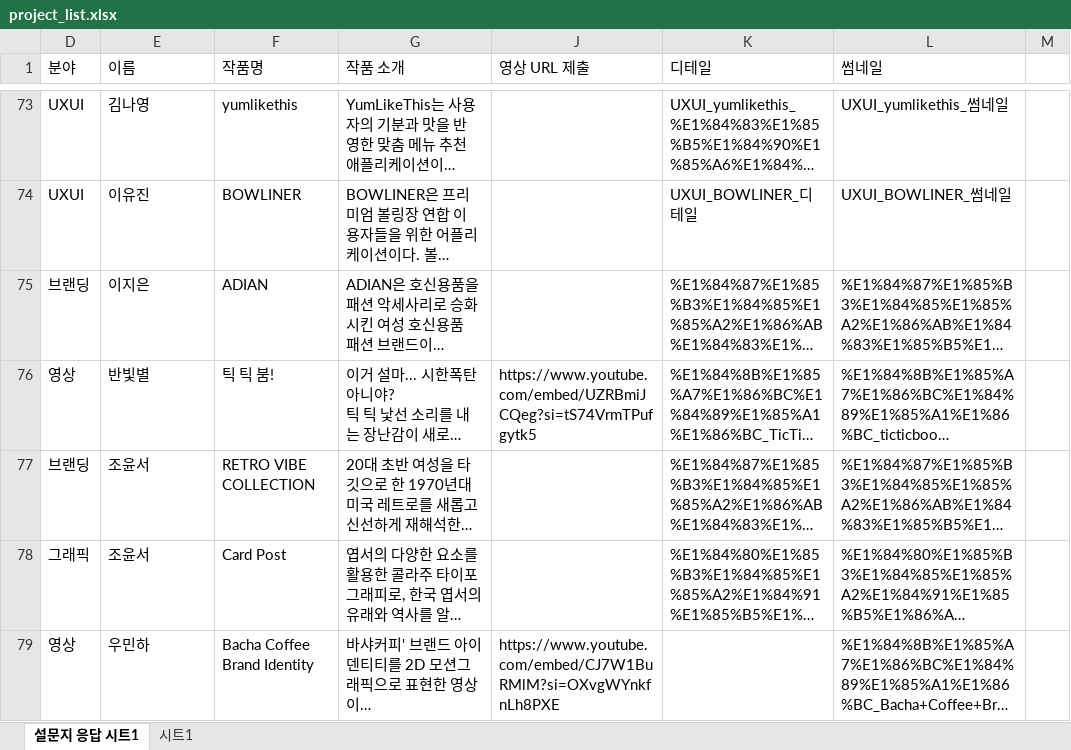
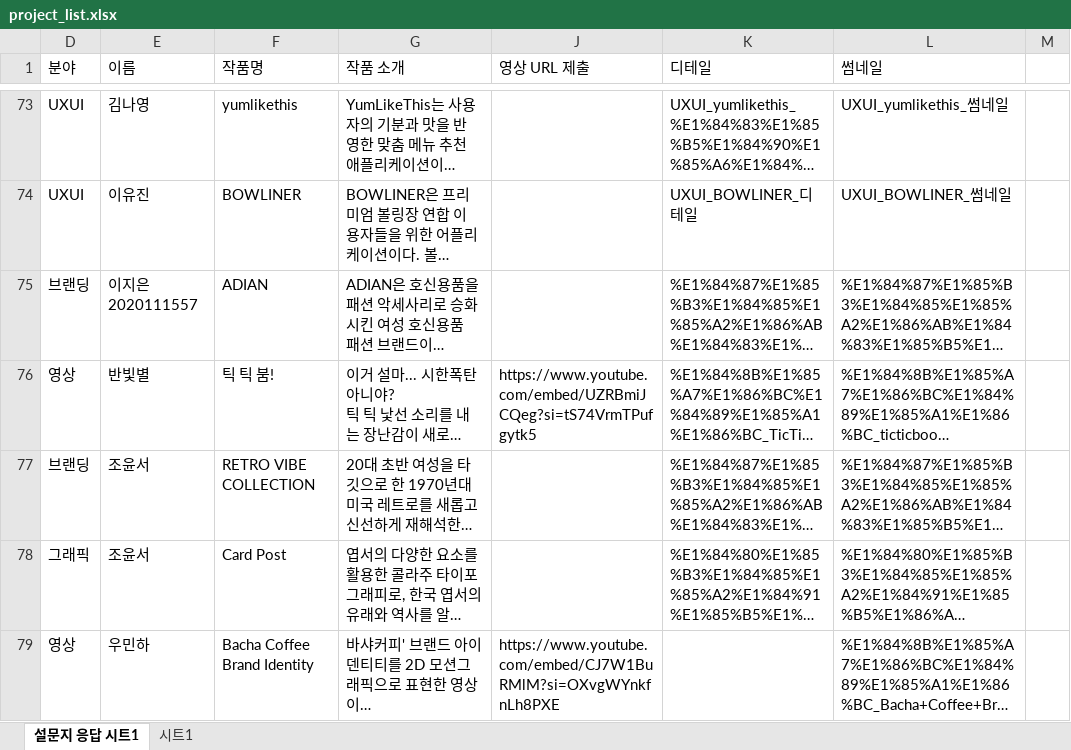
Before and after one commit to klloo/swu-project, an Excel workbook: public/data/project_list.xlsx, sheet 설문지 응답 시트1, drawn as a sheet; only a part is shown, gaps mark what is left out; long unchanged cells end in …; values as stored, in another font and other column widths than the file's, no cell formats; charts and pictures not drawn; the diff covers the shown part only; the diff names each change by its address in the sheet, - before the commit and + after, or states it on an @@ line.

Commit message:
fix: 프로젝트 리스트 수정

```diff
--- a/public/data/project_list.xlsx (sheet 설문지 응답 시트1)
+++ b/public/data/project_list.xlsx (sheet 설문지 응답 시트1)
-E75 (이름): 이지은
+E75 (이름): 이지은 2020111557
```
Also changed, not shown: 3 added rows and 3 edited cells elsewhere in this sheet, cell formats.
